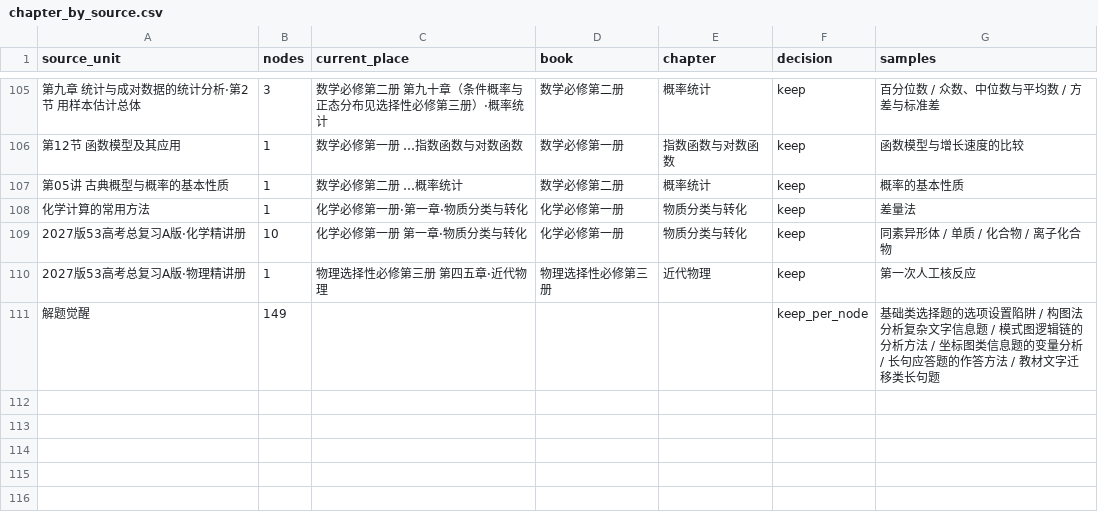
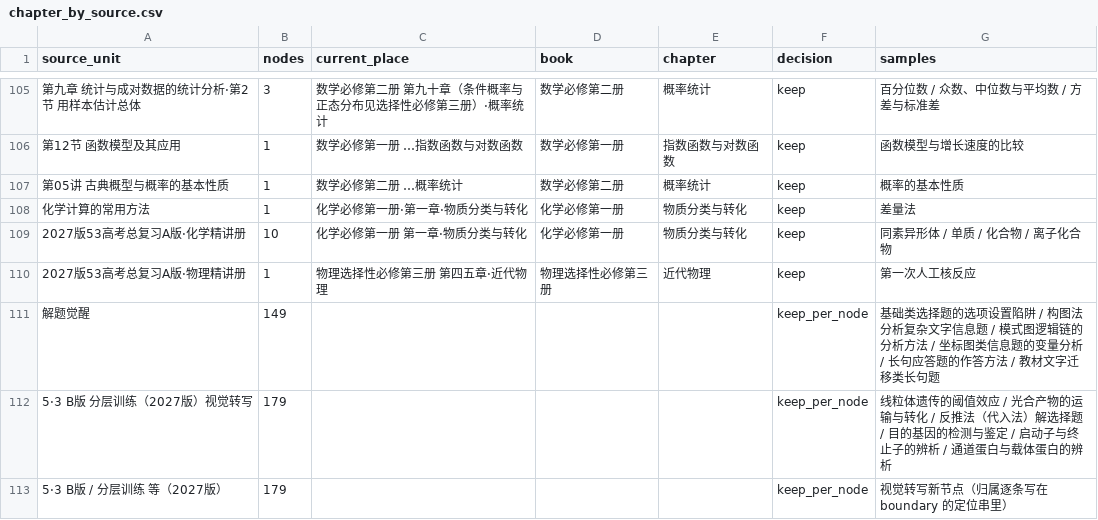
Before and after one commit to tianshantingyun-lab/smart-mistake-book, a CSV file: tools/kb_build/tables/chapter_by_source.csv, drawn as a sheet; only a part is shown, gaps mark what is left out.

```diff
--- a/tools/kb_build/tables/chapter_by_source.csv
+++ b/tools/kb_build/tables/chapter_by_source.csv
@@ -111 +111,3 @@ source_unit,nodes,current_place,book,chapter,decision,samples
 解题觉醒,149,,,,keep_per_node,基础类选择题的选项设置陷阱 / 构图法分析复杂文字信息题 / 模式图逻辑链的分析方法 / 坐标图类信息题的变量分析 / 长句应答题的作答方法 / 教材文字迁移类长句题
+5·3 B版 分层训练（2027版）视觉转写,179,,,,keep_per_node,线粒体遗传的阈值效应 / 光合产物的运输与转化 / 反推法（代入法）解选择题 / 目的基因的检测与鉴定 / 启动子与终止子的辨析 / 通道蛋白与载体蛋白的辨析
+5·3 B版 / 分层训练 等（2027版）,179,,,,keep_per_node,视觉转写新节点（归属逐条写在 boundary 的定位串里）
```
Also changed, not shown: tools/kb_coverage/tables/scan_decisions.csv, 55 other files.
